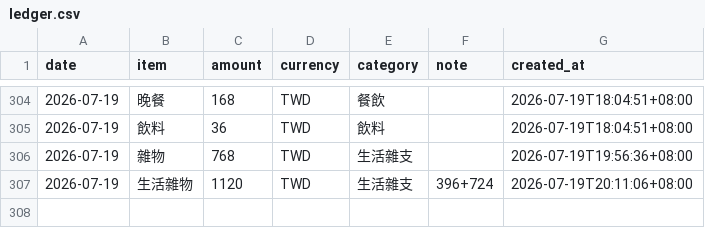
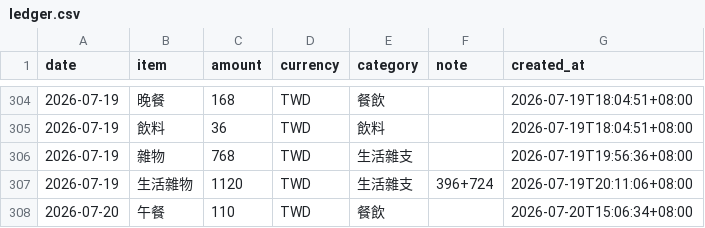
Before and after one commit to yuming920619-svg/Myhermesagi, a CSV file: bookkeeping/ledger.csv, drawn as a sheet; only a part is shown, gaps mark what is left out.

```diff
--- a/bookkeeping/ledger.csv
+++ b/bookkeeping/ledger.csv
@@ -307 +307,2 @@ date,item,amount,currency,category,note,created_at
 2026-07-19,生活雜物,1120,TWD,生活雜支,396+724,2026-07-19T20:11:06+08:00
+2026-07-20,午餐,110,TWD,餐飲,,2026-07-20T15:06:34+08:00
```
Also changed, not shown: 1 other file.
